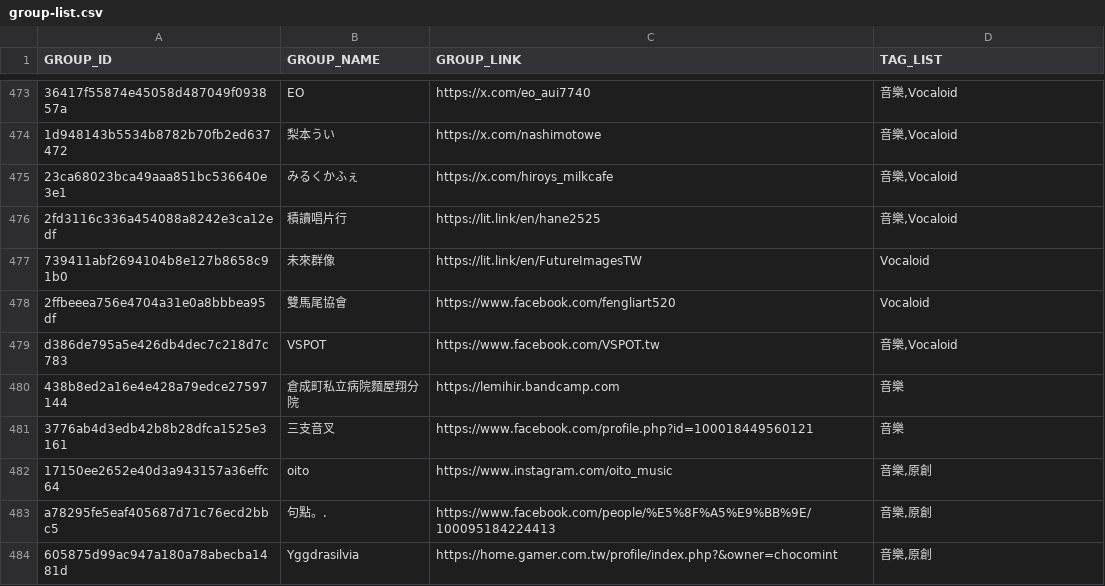
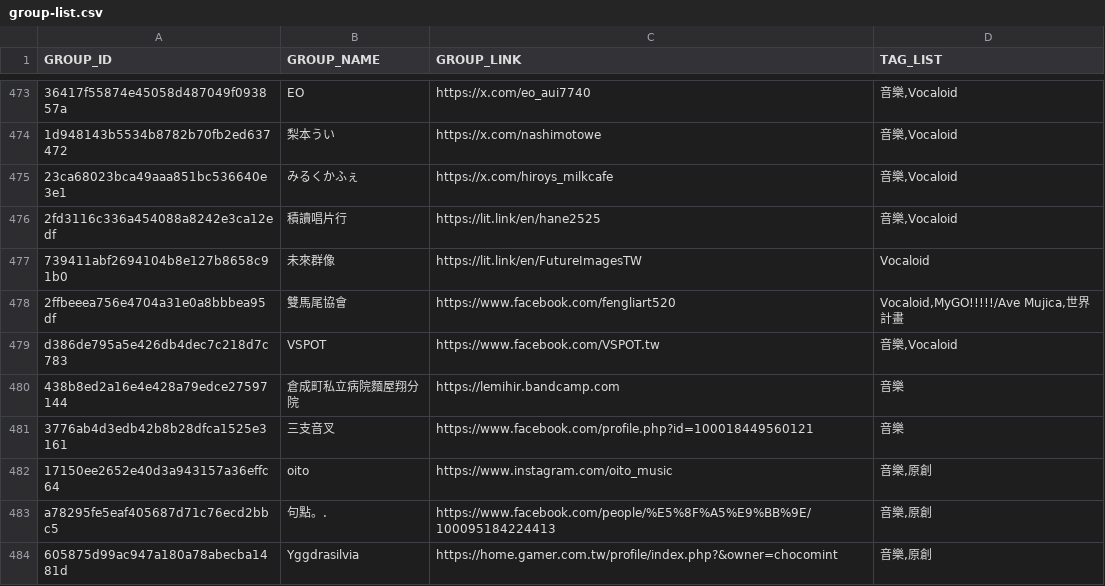
Before and after one commit to nh60211as/DoujinMapMarker, a CSV file: data/IF6/group-list.csv, drawn as a sheet; only a part is shown, gaps mark what is left out; the diff names each change by its address in the sheet, - before the commit and + after, or states it on an @@ line.

Commit message:
feat: update group data

```diff
--- a/data/IF6/group-list.csv
+++ b/data/IF6/group-list.csv
-D478 (TAG_LIST): Vocaloid
+D478 (TAG_LIST): Vocaloid,MyGO!!!!!/Ave Mujica,世界計畫
```
Also changed, not shown: 1 other file.
